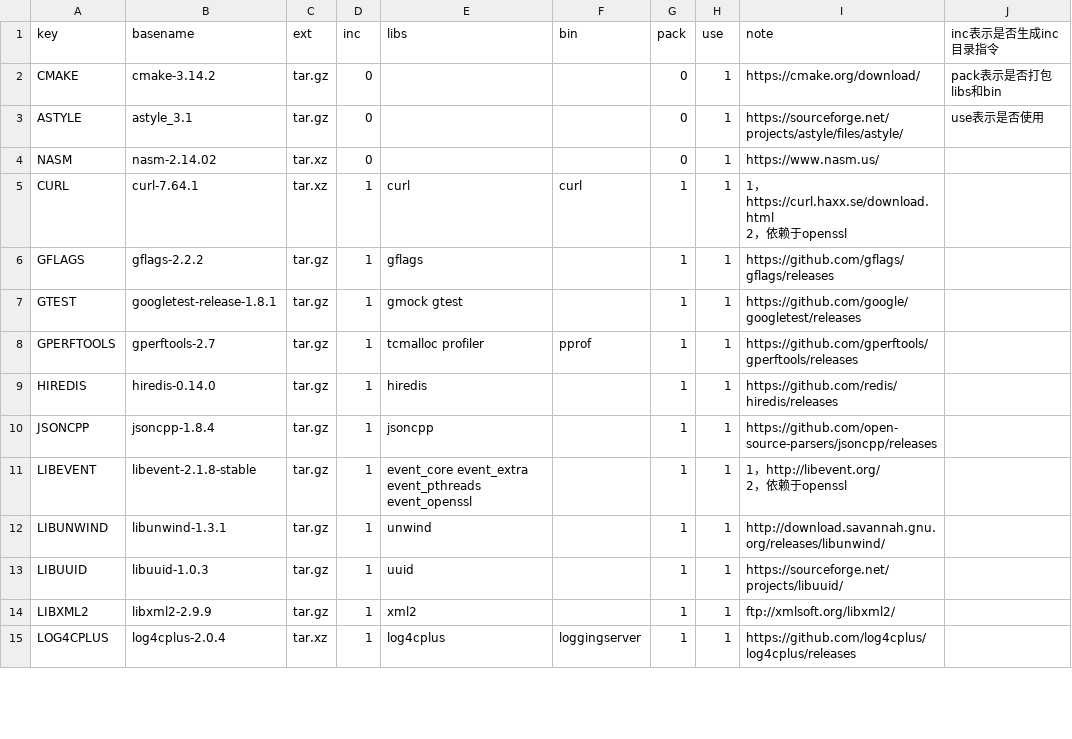
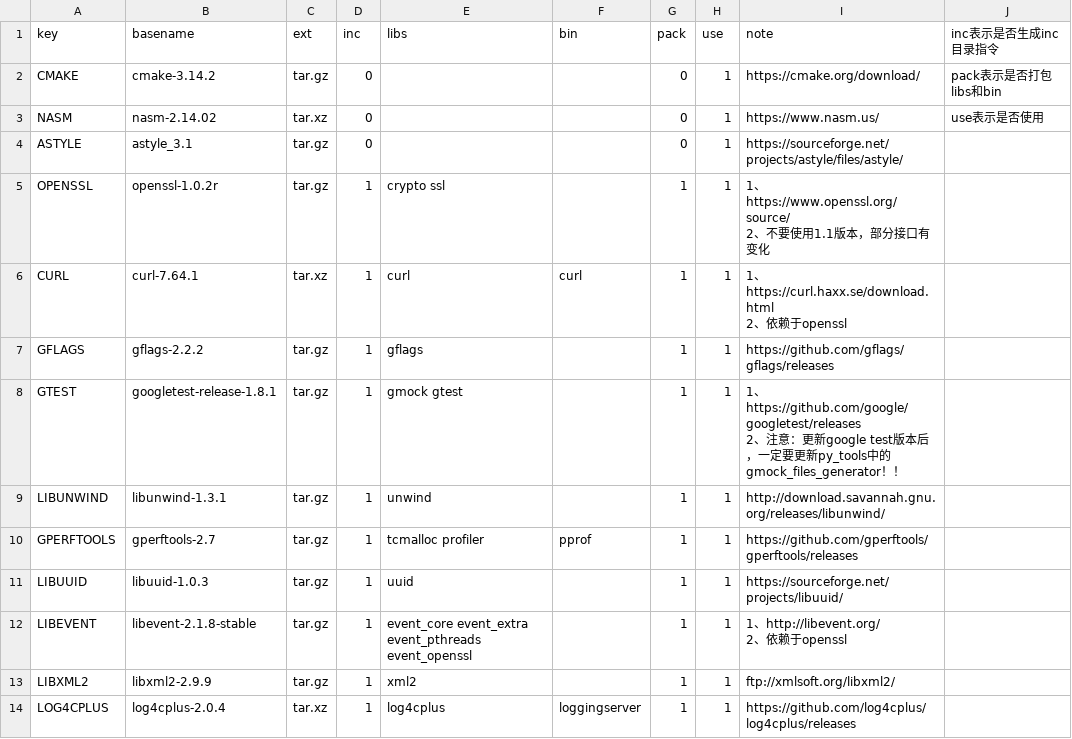
Before and after one commit to Confucius-Mencius/third_party, a CSV file: conf/third_party.csv, drawn as a sheet; only a part is shown; the diff covers the shown part only.

```diff
--- a/conf/third_party.csv
+++ b/conf/third_party.csv
@@ -2,15 +2,16 @@ key,basename,ext,inc,libs,bin,pack,use,note,inc表示是否生成inc目录指令
 CMAKE,cmake-3.14.2,tar.gz,0,,,0,1,https://cmake.org/download/,pack表示是否打包libs和bin
-ASTYLE,astyle_3.1,tar.gz,0,,,0,1,https://sourceforge.net/projects/astyle/files/astyle/,use表示是否使用
-NASM,nasm-2.14.02,tar.xz,0,,,0,1,https://www.nasm.us/,
-CURL,curl-7.64.1,tar.xz,1,curl,curl,1,1,"1，https://curl.haxx.se/download.html
-2，依赖于openssl",
+NASM,nasm-2.14.02,tar.xz,0,,,0,1,https://www.nasm.us/,use表示是否使用
+ASTYLE,astyle_3.1,tar.gz,0,,,0,1,https://sourceforge.net/projects/astyle/files/astyle/,
+OPENSSL,openssl-1.0.2r,tar.gz,1,crypto ssl,,1,1,"1、https://www.openssl.org/source/
+2、不要使用1.1版本，部分接口有变化",
+CURL,curl-7.64.1,tar.xz,1,curl,curl,1,1,"1、https://curl.haxx.se/download.html
+2、依赖于openssl",
 GFLAGS,gflags-2.2.2,tar.gz,1,gflags,,1,1,https://github.com/gflags/gflags/releases,
-GTEST,googletest-release-1.8.1,tar.gz,1,gmock gtest,,1,1,https://github.com/google/googletest/releases,
+GTEST,googletest-release-1.8.1,tar.gz,1,gmock gtest,,1,1,"1、https://github.com/google/googletest/releases
+2、注意：更新google test版本后，一定要更新py_tools中的gmock_files_generator！！",
+LIBUNWIND,libunwind-1.3.1,tar.gz,1,unwind,,1,1,http://download.savannah.gnu.org/releases/libunwind/,
 GPERFTOOLS,gperftools-2.7,tar.gz,1,tcmalloc profiler,pprof,1,1,https://github.com/gperftools/gperftools/releases,
-HIREDIS,hiredis-0.14.0,tar.gz,1,hiredis,,1,1,https://github.com/redis/hiredis/releases,
-JSONCPP,jsoncpp-1.8.4,tar.gz,1,jsoncpp,,1,1,https://github.com/open-source-parsers/jsoncpp/releases,
-LIBEVENT,libevent-2.1.8-stable,tar.gz,1,event_core event_extra event_pthreads event_openssl,,1,1,"1，http://libevent.org/
-2，依赖于openssl",
-LIBUNWIND,libunwind-1.3.1,tar.gz,1,unwind,,1,1,http://download.savannah.gnu.org/releases/libunwind/,
 LIBUUID,libuuid-1.0.3,tar.gz,1,uuid,,1,1,https://sourceforge.net/projects/libuuid/,
+LIBEVENT,libevent-2.1.8-stable,tar.gz,1,event_core event_extra event_pthreads event_openssl,,1,1,"1、http://libevent.org/
+2、依赖于openssl",
 LIBXML2,libxml2-2.9.9,tar.gz,1,xml2,,1,1,ftp://xmlsoft.org/libxml2/,
```
Also changed, not shown: 1 added row, 2 removed rows, 1 moved row and 4 edited cells elsewhere in this file, 10 other files.
